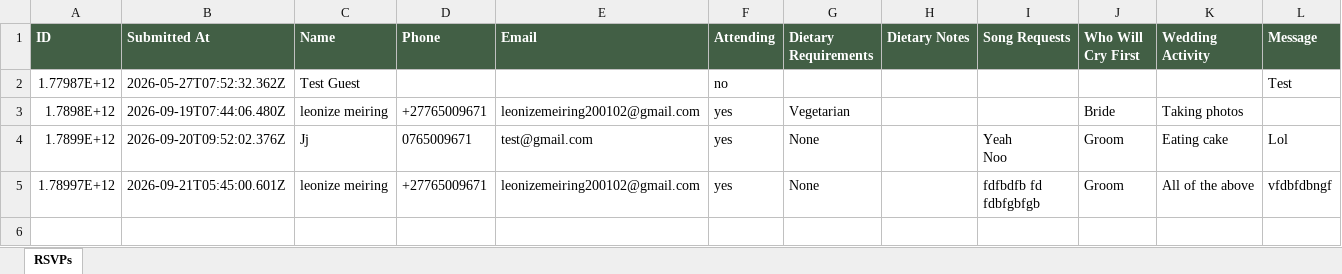
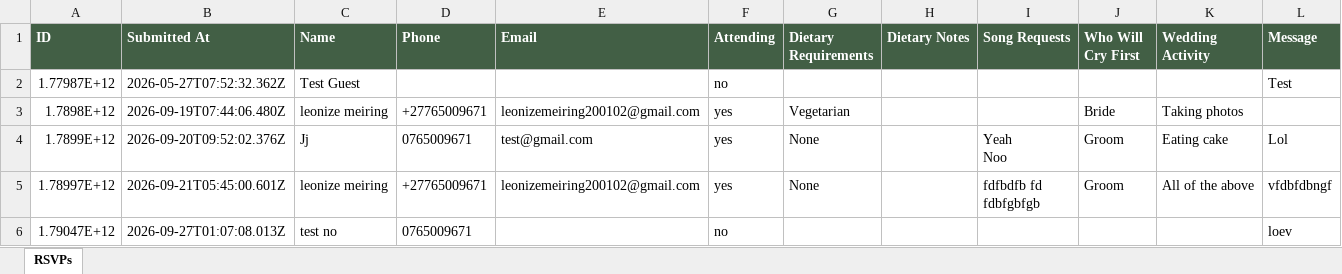
Before and after one commit to leonize36/Wedding-Hub, an Excel workbook: artifacts/api-server/rsvp-submissions.xlsx, sheet RSVPs, drawn as a sheet; values as stored, in another font and other column widths than the file's, no borders; the diff names each change by its address in the sheet, - before the commit and + after, or states it on an @@ line.

Commit message:
Update wedding website

```diff
--- a/artifacts/api-server/rsvp-submissions.xlsx (sheet RSVPs)
+++ b/artifacts/api-server/rsvp-submissions.xlsx (sheet RSVPs)
+row 6: 1.79047E+12 | 2026-09-27T01:07:08.013Z | test no | 0765009671 |  | no |  |  |  |  |  | loev
```
Also changed, not shown: 18 other files.
